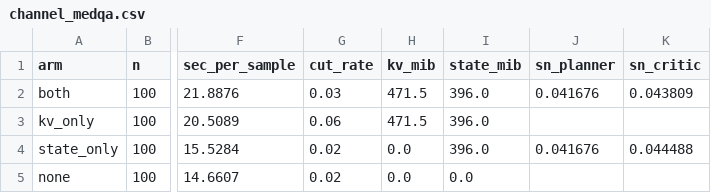
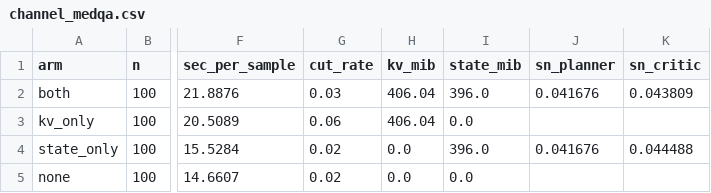
Before and after one commit to aaron-sz/HyLaMAS, a CSV file: results/ablations/tables/channel_medqa.csv, drawn as a sheet; only a part is shown, gaps mark what is left out; the diff names each change by its address in the sheet, - before the commit and + after, or states it on an @@ line.

Commit message:
Derive inter-agent channel bytes from the architecture and cache length
channel.transferred_*_mib_max is unreliable on the ablation runs: it is a max
over samples where the rest of the table reports means, and it predates the
carries_state gate in hybrid.state_bytes, so an arm that stripped the DeltaNet
state still records a full-size crossing. kv_only reports 388 MiB of state
alongside a null state_norm; the null is correct.

ablation_report.py now computes KV from the measured cache length at the last
inter-agent boundary and the state from the per-sequence constant, each gated
on --state_transfer, keeping the recorded values alongside for audit. Output
is both 406/396, kv_only 406/0, state_only 0/396, none 0/0.

Adds results/tables/ablations_all.md with the channel, latent-step, framing
and realignment tables, and documents the derivation in results/README.md.

```diff
--- a/results/ablations/tables/channel_medqa.csv
+++ b/results/ablations/tables/channel_medqa.csv
-H2:H3 (kv_mib): 471.5
+H2:H3 (kv_mib): 406.04
-I3 (state_mib): 396.0
+I3 (state_mib): 0.0
```
Also changed, not shown: 5 other files.
